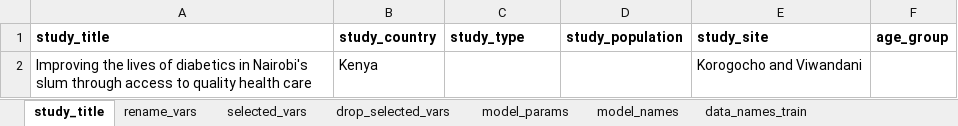
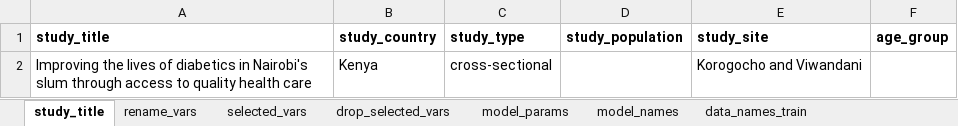
Before and after one commit to reinpmomz/Health_Related_Quality_of_Life_of_Diabetics, an Excel workbook: wdf_baseline_recode_file.xlsx, sheet study_title, drawn as a sheet; values as stored, in another font and other column widths than the file's, no borders; the diff names each change by its address in the sheet, - before the commit and + after, or states it on an @@ line.

```diff
--- a/wdf_baseline_recode_file.xlsx (sheet study_title)
+++ b/wdf_baseline_recode_file.xlsx (sheet study_title)
-C2 (study_type): (empty)
+C2 (study_type): cross-sectional
```
Also changed, not shown: 1 other file.
